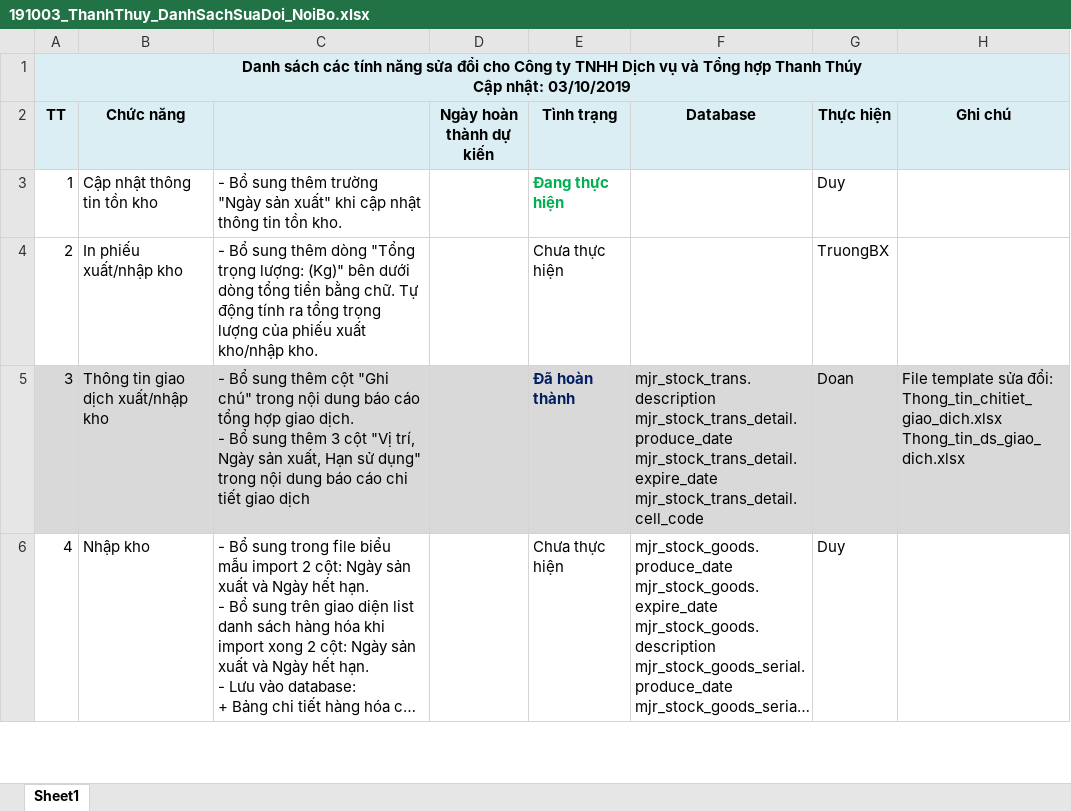
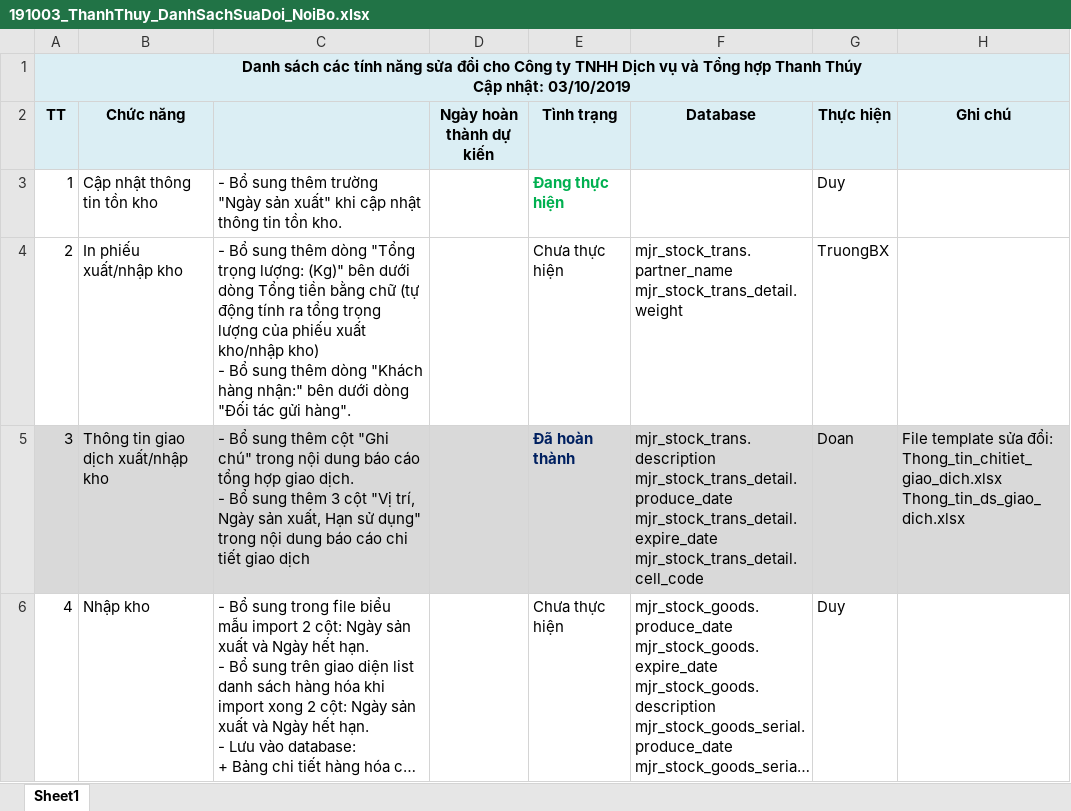
Before and after one commit to duyot/WMS, an Excel workbook: Document/5.Reference/191003_ThanhThuy_DanhSachSuaDoi_NoiBo.xlsx, sheet Sheet1, drawn as a sheet; only a part is shown; long unchanged cells end in …; values as stored, in another font and other column widths than the file's, no borders; ↵ is a line break in a cell; the diff names each change by its address in the sheet, - before the commit and + after, or states it on an @@ line.

```diff
--- a/Document/5.Reference/191003_ThanhThuy_DanhSachSuaDoi_NoiBo.xlsx (sheet Sheet1)
+++ b/Document/5.Reference/191003_ThanhThuy_DanhSachSuaDoi_NoiBo.xlsx (sheet Sheet1)
-C4: …dưới dòng tổng tiền bằng chữ. Tự động tính ra tổng trọng lượng của phiếu xuất kho/nhập kho.
+C4: …dưới dòng Tổng tiền bằng chữ (tự động tính ra tổng trọng lượng của phiếu xuất kho/nhập kho) ↵ - Bổ sung thêm dòng "Khách hàng nhận:" bên dưới dòng "Đối tác gửi hàng".
-F4 (Database): (empty)
+F4 (Database): mjr_stock_trans.partner_name ↵ mjr_stock_trans_detail.weight
```
Also changed, not shown: 5 other files.
